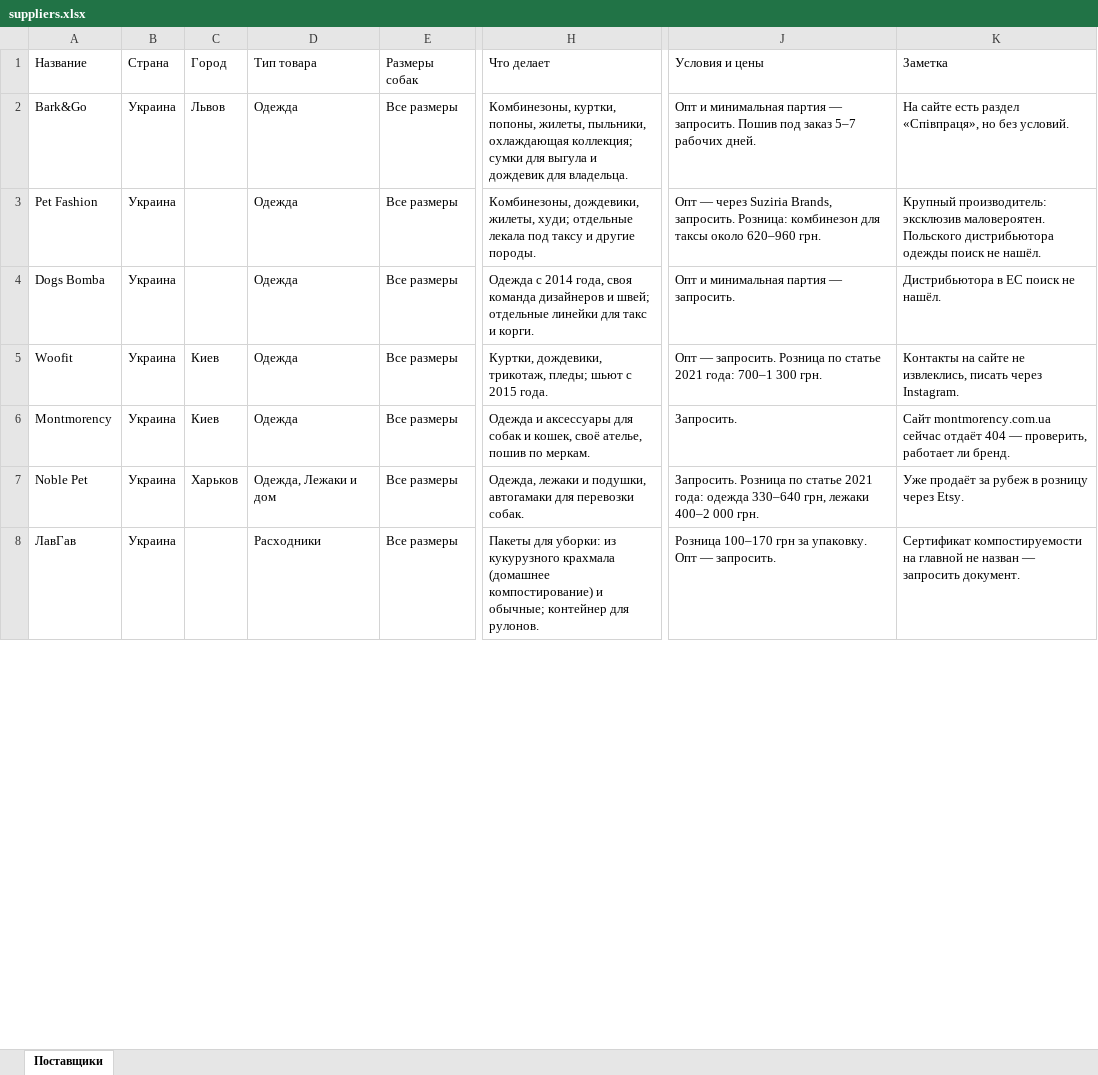
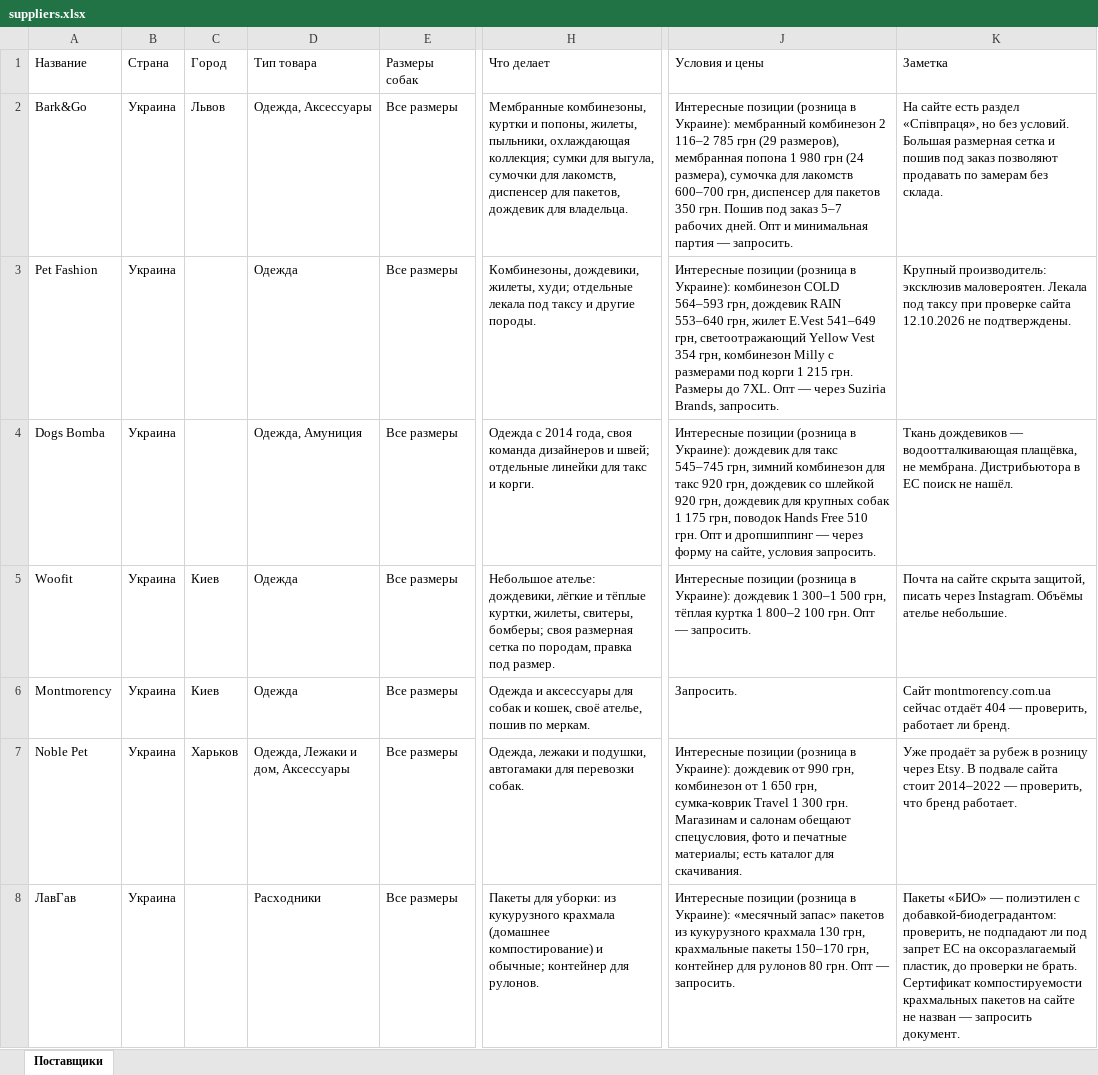
Before and after one commit to oliverbone3-commits/dog-expert-concept, an Excel workbook: suppliers.xlsx, sheet Поставщики, drawn as a sheet; only a part is shown, gaps mark what is left out; values as stored, in another font and other column widths than the file's, no cell formats; the diff covers the shown part only; the diff names each change by its address in the sheet, - before the commit and + after, or states it on an @@ line.

```diff
--- a/suppliers.xlsx (sheet Поставщики)
+++ b/suppliers.xlsx (sheet Поставщики)
-D2 (Тип товара): Одежда
+D2 (Тип товара): Одежда, Аксессуары
-H2 (Что делает): Комбинезоны, куртки, попоны, жилеты, пыльники, охлаждающая коллекция; сумки для выгула и дождевик для…
+H2 (Что делает): Мембранные комбинезоны, куртки и попоны, жилеты, пыльники, охлаждающая коллекция; сумки для выгула, сумочки для лакомств, диспенсер для пакетов, дождевик для…
-J2 (Условия и цены): Опт и минимальная партия — запросить. Пошив под заказ 5–7 рабочих дней.
+J2 (Условия и цены): Интересные позиции (розница в Украине): мембранный комбинезон 2 116–2 785 грн (29 размеров), мембранная попона 1 980 грн (24 размера), сумочка для лакомств 600–700 грн, диспенсер для пакетов 350 грн. Пошив под заказ 5–7 рабочих дней. Опт и минимальная партия — запросить.
-K2 (Заметка): …без условий.
+K2 (Заметка): …без условий. Большая размерная сетка и пошив под заказ позволяют продавать по замерам без склада.
-J3 (Условия и цены): Опт — через Suziria Brands, запросить. Розница: комбинезон для таксы около 620–960 грн.
+J3 (Условия и цены): Интересные позиции (розница в Украине): комбинезон COLD 564–593 грн, дождевик RAIN 553–640 грн, жилет E.Vest 541–649 грн, светоотражающий Yellow Vest 354 грн, комбинезон Milly с размерами под корги 1 215 грн. Размеры до 7XL. Опт — через Suziria Brands, запросить.
-K3 (Заметка): …эксклюзив маловероятен. Польского дистрибьютора одежды поиск не нашёл.
+K3 (Заметка): …эксклюзив маловероятен. Лекала под таксу при проверке сайта 12.10.2026 не подтверждены.
-D4 (Тип товара): Одежда
+D4 (Тип товара): Одежда, Амуниция
-J4 (Условия и цены): Опт и минимальная партия — запросить.
+J4 (Условия и цены): Интересные позиции (розница в Украине): дождевик для такс 545–745 грн, зимний комбинезон для такс 920 грн, дождевик со шлейкой 920 грн, дождевик для крупных собак 1 175 грн, поводок Hands Free 510 грн. Опт и дропшиппинг — через форму на сайте, условия запросить.
-K4 (Заметка): Дистрибьютора в…
+K4 (Заметка): Ткань дождевиков — водоотталкивающая плащёвка, не мембрана. Дистрибьютора в…
-H5 (Что делает): Куртки, дождевики, трикотаж, пледы; шьют с 2015 года.
+H5 (Что делает): Небольшое ателье: дождевики, лёгкие и тёплые куртки, жилеты, свитеры, бомберы; своя размерная сетка по породам, правка под размер.
-J5 (Условия и цены): Опт — запросить. Розница по статье 2021 года: 700–1 300 грн.
+J5 (Условия и цены): Интересные позиции (розница в Украине): дождевик 1 300–1 500 грн, тёплая куртка 1 800–2 100 грн. Опт — запросить.
-K5 (Заметка): Контакты на сайте не извлеклись, писать через Instagram.
+K5 (Заметка): Почта на сайте скрыта защитой, писать через Instagram. Объёмы ателье небольшие.
-D7 (Тип товара): Одежда, Лежаки и дом
+D7 (Тип товара): Одежда, Лежаки и дом, Аксессуары
-J7 (Условия и цены): Запросить. Розница по статье 2021 года: одежда 330–640 грн, лежаки 400–2 000 грн.
+J7 (Условия и цены): Интересные позиции (розница в Украине): дождевик от 990 грн, комбинезон от 1 650 грн, сумка-коврик Travel 1 300 грн. Магазинам и салонам обещают спецусловия, фото и печатные материалы; есть каталог для скачивания.
-K7 (Заметка): …через Etsy.
+K7 (Заметка): …через Etsy. В подвале сайта стоит 2014–2022 — проверить, что бренд работает.
-J8 (Условия и цены): Розница 100–170 грн за упаковку. Опт —…
+J8 (Условия и цены): Интересные позиции (розница в Украине): «месячный запас» пакетов из кукурузного крахмала 130 грн, крахмальные пакеты 150–170 грн, контейнер для рулонов 80 грн. Опт —…
-K8 (Заметка): Сертификат компостируемости на главной не назван…
+K8 (Заметка): Пакеты «БИО» — полиэтилен с добавкой-биодеградантом: проверить, не подпадают ли под запрет ЕС на оксоразлагаемый пластик, до проверки не брать. Сертификат компостируемости крахмальных пакетов на сайте не назван…
```
Also changed, not shown: 2 added rows and 6 edited cells elsewhere in this sheet, cell formats, 1 other file.
